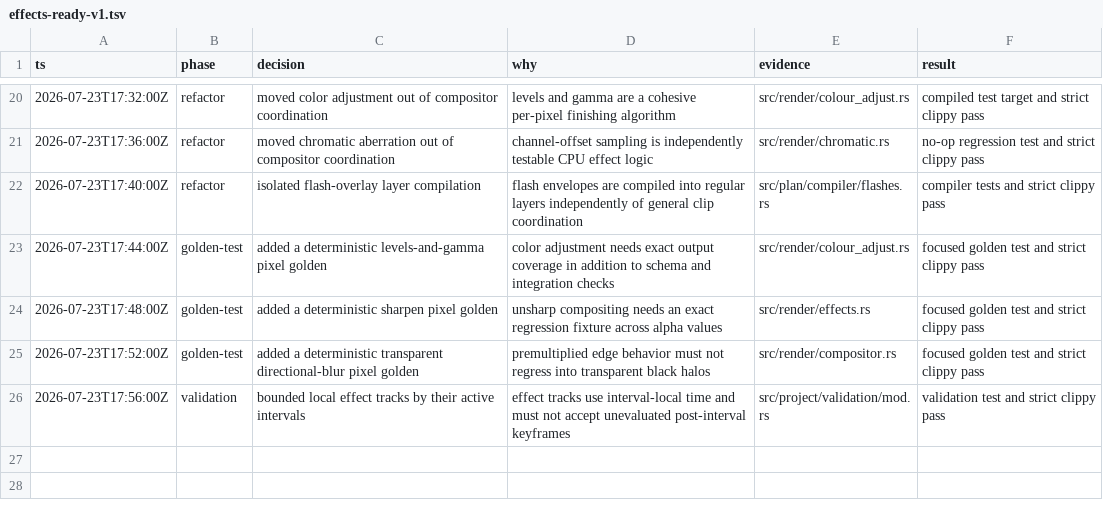
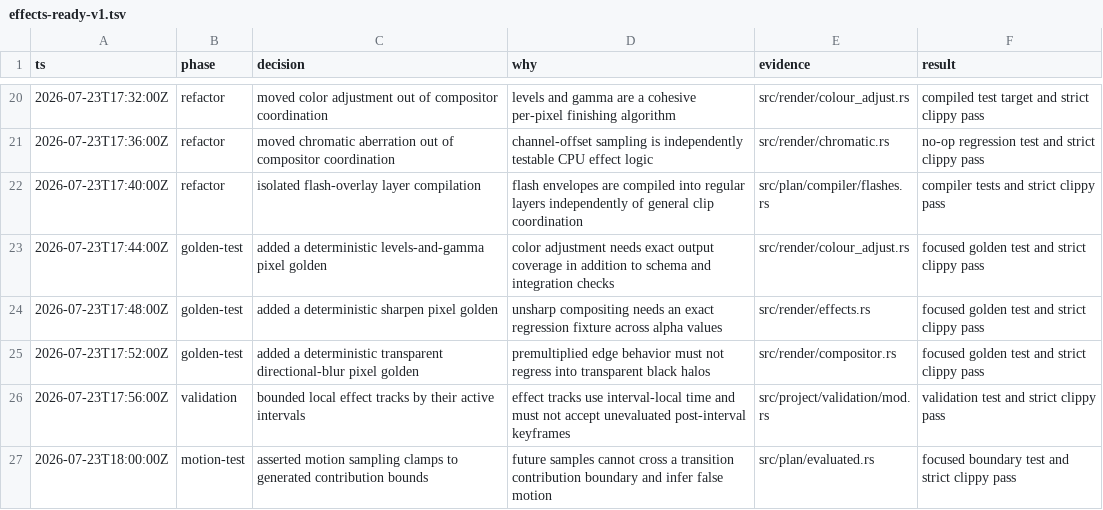
Before and after one commit to evgen2571/vestra, a TSV file: .audit/effects-ready-v1.tsv, drawn as a sheet; only a part is shown, gaps mark what is left out; the diff names each change by its address in the sheet, - before the commit and + after, or states it on an @@ line.

Commit message:
test(motion): cover generated contribution bounds

```diff
--- a/.audit/effects-ready-v1.tsv
+++ b/.audit/effects-ready-v1.tsv
+row 27: 2026-07-23T18:00:00Z | motion-test | asserted motion sampling clamps to generated contribution bounds | future samples cannot cross a transition contribution boundary and infer false motion | src/plan/evaluated.rs | focused boundary test and strict clippy pass
```
Also changed, not shown: 1 other file.
